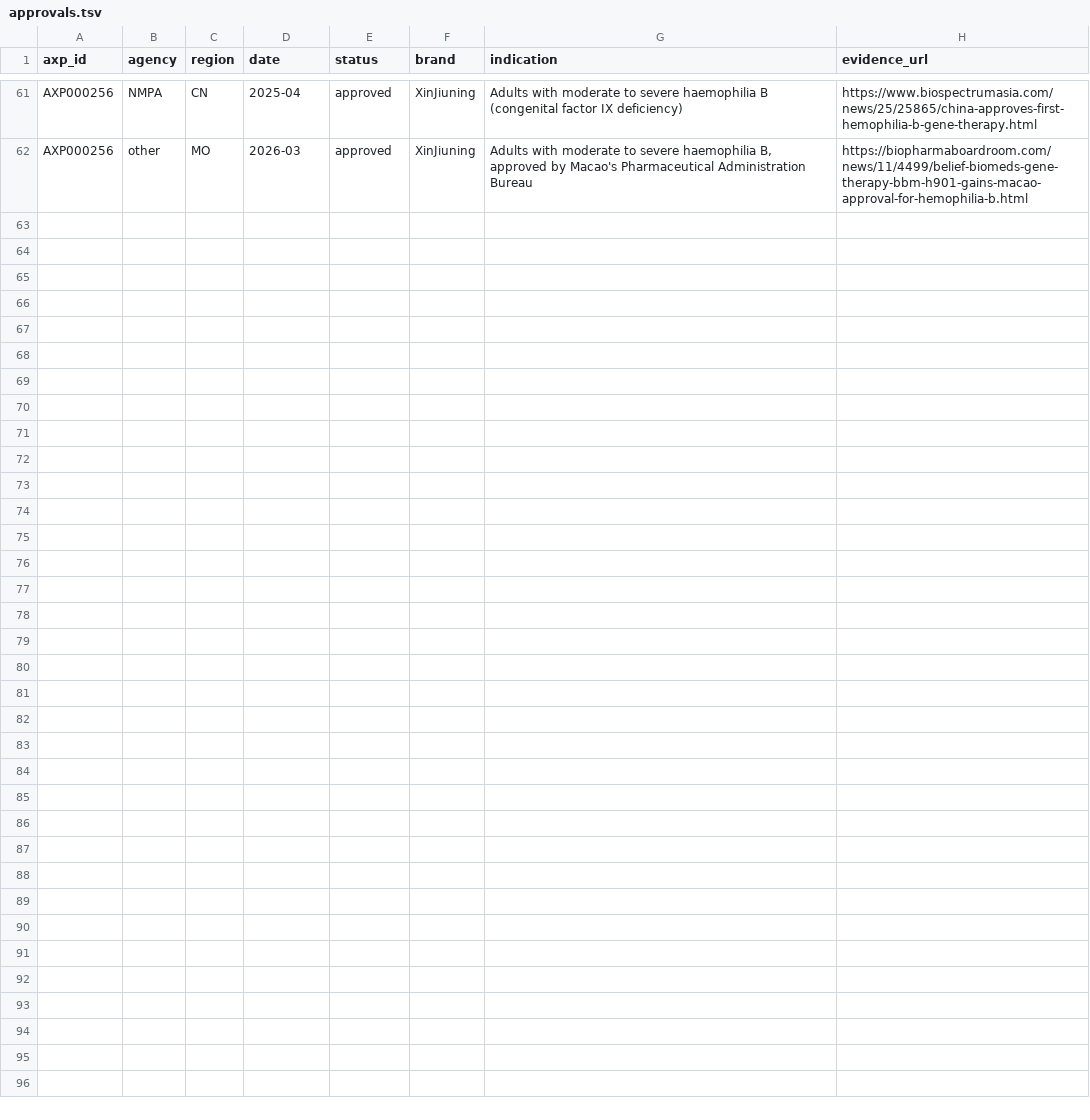
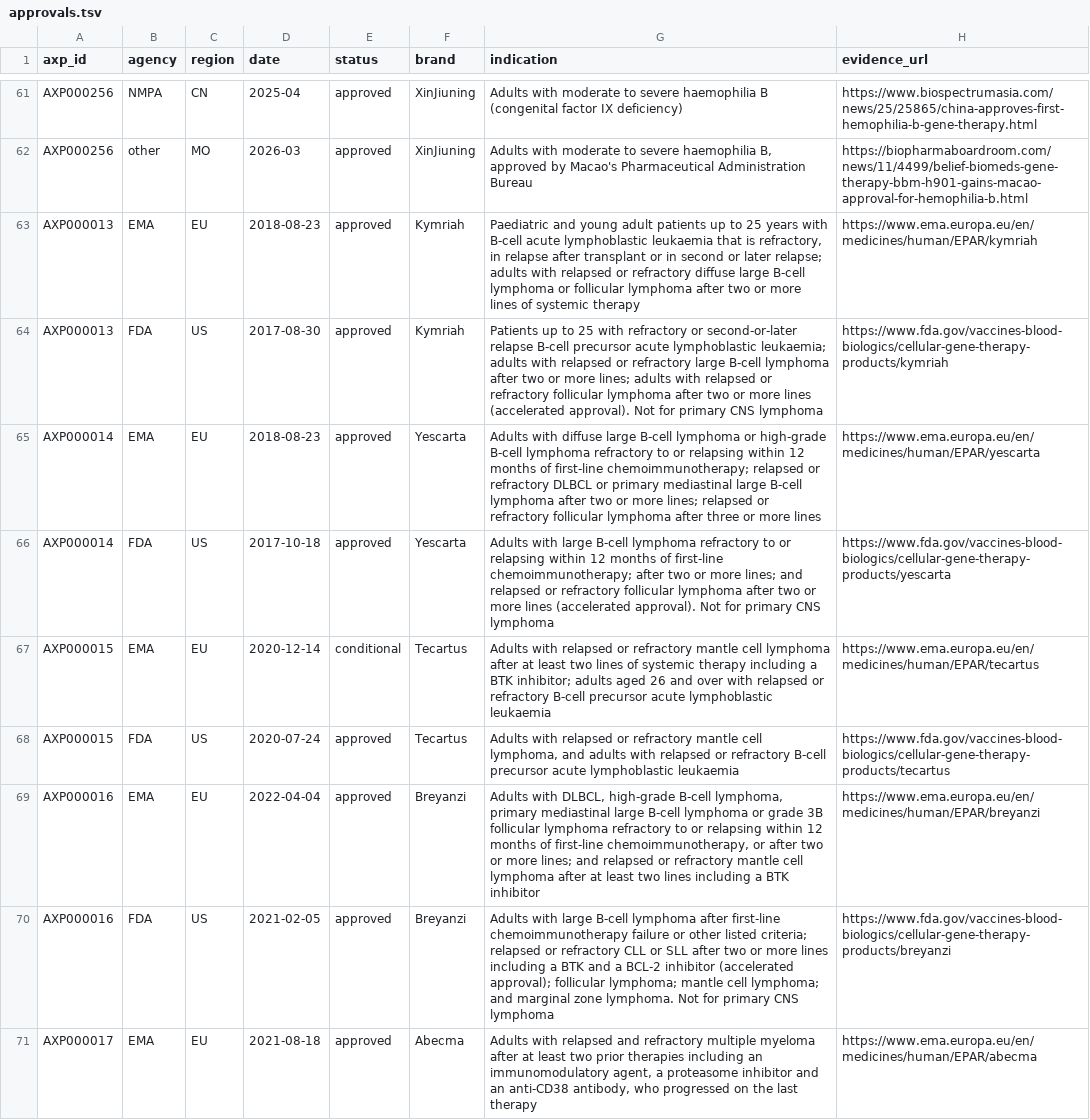
Before and after one commit to ckangas2/abstractinator, a TSV file: registry/approvals.tsv, drawn as a sheet; only a part is shown, gaps mark what is left out; the diff covers the shown part only; the diff names each change by its address in the sheet, - before the commit and + after, or states it on an @@ line.

```diff
--- a/registry/approvals.tsv
+++ b/registry/approvals.tsv
+row 63: AXP000013 | EMA | EU | 2018-08-23 | approved | Kymriah | Paediatric and young adult patients up to 25 years with B-cell acute lymphoblastic leukaemia that is refractory, in relapse after transplant or in second or later relapse; adults with relapsed or refractory diffuse large B-cell lymphoma or follicular lymphoma after two or more lines of systemic therapy | https://www.ema.europa.eu/en/medicines/human/EPAR/kymriah
+row 64: AXP000013 | FDA | US | 2017-08-30 | approved | Kymriah | Patients up to 25 with refractory or second-or-later relapse B-cell precursor acute lymphoblastic leukaemia; adults with relapsed or refractory large B-cell lymphoma after two or more lines; adults with relapsed or refractory follicular lymphoma after two or more lines (accelerated approval). Not for primary CNS lymphoma | https://www.fda.gov/vaccines-blood-biologics/cellular-gene-therapy-products/kymriah
+row 65: AXP000014 | EMA | EU | 2018-08-23 | approved | Yescarta | Adults with diffuse large B-cell lymphoma or high-grade B-cell lymphoma refractory to or relapsing within 12 months of first-line chemoimmunotherapy; relapsed or refractory DLBCL or primary mediastinal large B-cell lymphoma after two or more lines; relapsed or refractory follicular lymphoma after three or more lines | https://www.ema.europa.eu/en/medicines/human/EPAR/yescarta
+row 66: AXP000014 | FDA | US | 2017-10-18 | approved | Yescarta | Adults with large B-cell lymphoma refractory to or relapsing within 12 months of first-line chemoimmunotherapy; after two or more lines; and relapsed or refractory follicular lymphoma after two or more lines (accelerated approval). Not for primary CNS lymphoma | https://www.fda.gov/vaccines-blood-biologics/cellular-gene-therapy-products/yescarta
+row 67: AXP000015 | EMA | EU | 2020-12-14 | conditional | Tecartus | Adults with relapsed or refractory mantle cell lymphoma after at least two lines of systemic therapy including a BTK inhibitor; adults aged 26 and over with relapsed or refractory B-cell precursor acute lymphoblastic leukaemia | https://www.ema.europa.eu/en/medicines/human/EPAR/tecartus
+row 68: AXP000015 | FDA | US | 2020-07-24 | approved | Tecartus | Adults with relapsed or refractory mantle cell lymphoma, and adults with relapsed or refractory B-cell precursor acute lymphoblastic leukaemia | https://www.fda.gov/vaccines-blood-biologics/cellular-gene-therapy-products/tecartus
+row 69: AXP000016 | EMA | EU | 2022-04-04 | approved | Breyanzi | Adults with DLBCL, high-grade B-cell lymphoma, primary mediastinal large B-cell lymphoma or grade 3B follicular lymphoma refractory to or relapsing within 12 months of first-line chemoimmunotherapy, or after two or more lines; and relapsed or refractory mantle cell lymphoma after at least two lines including a BTK inhibitor | https://www.ema.europa.eu/en/medicines/human/EPAR/breyanzi
+row 70: AXP000016 | FDA | US | 2021-02-05 | approved | Breyanzi | Adults with large B-cell lymphoma after first-line chemoimmunotherapy failure or other listed criteria; relapsed or refractory CLL or SLL after two or more lines including a BTK and a BCL-2 inhibitor (accelerated approval); follicular lymphoma; mantle cell lymphoma; and marginal zone lymphoma. Not for primary CNS lymphoma | https://www.fda.gov/vaccines-blood-biologics/cellular-gene-therapy-products/breyanzi
+row 71: AXP000017 | EMA | EU | 2021-08-18 | approved | Abecma | Adults with relapsed and refractory multiple myeloma after at least two prior therapies including an immunomodulatory agent, a proteasome inhibitor and an anti-CD38 antibody, who progressed on the last therapy | https://www.ema.europa.eu/en/medicines/human/EPAR/abecma
```
Also changed, not shown: 8 added rows elsewhere in this file, registry/virus.tsv, 1 other file.
